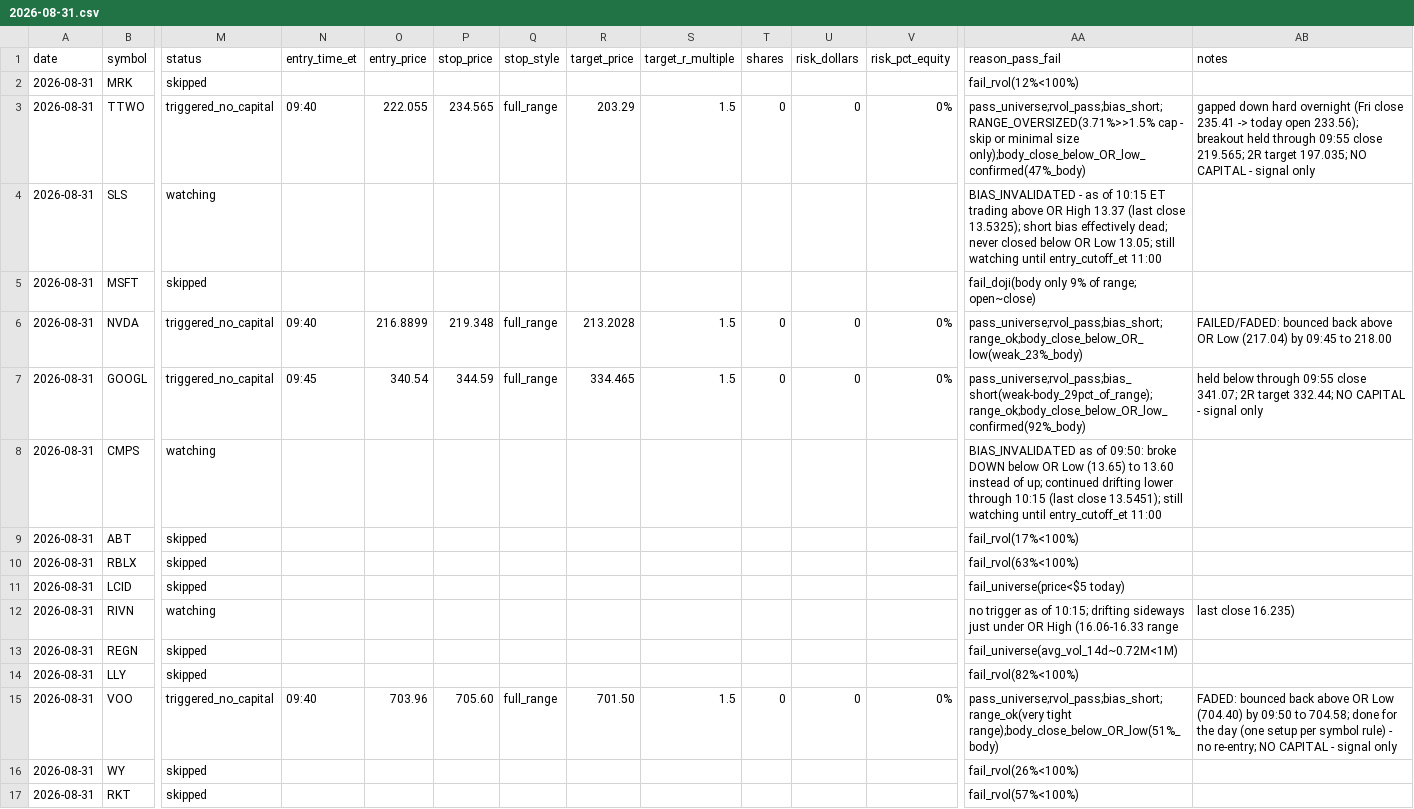
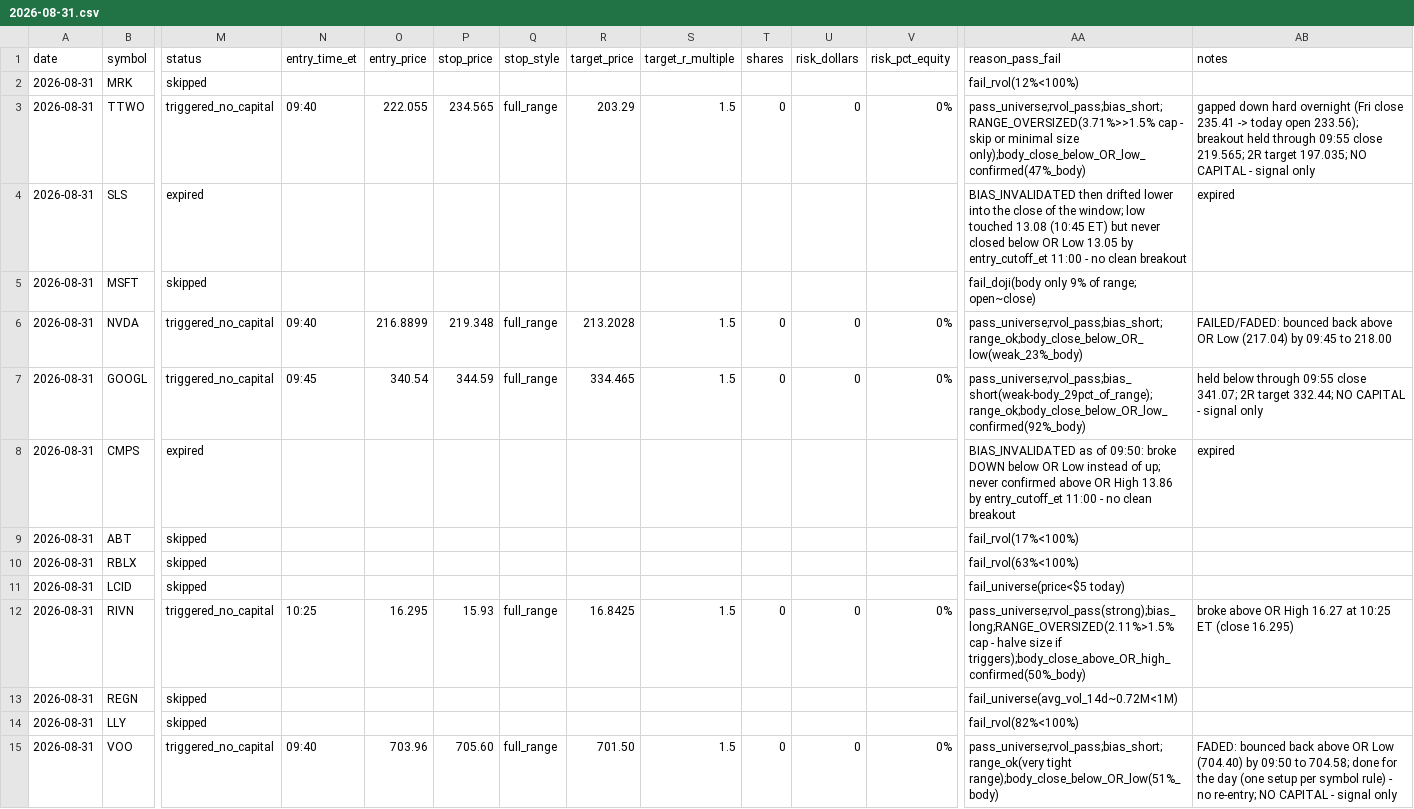
Before and after one commit to ssb0004-byte/trading, a CSV file: logs/trades/2026-08-31.csv, drawn as a sheet; only a part is shown, gaps mark what is left out; the shorter side is filled out with more unchanged rows; the diff covers the shown part only; the diff names each change by its address in the sheet, - before the commit and + after, or states it on an @@ line.

```diff
--- a/logs/trades/2026-08-31.csv
+++ b/logs/trades/2026-08-31.csv
-M4 (status): watching
+M4 (status): expired
-AA4 (reason_pass_fail): BIAS_INVALIDATED - as of 10:15 ET trading above OR High 13.37 (last close 13.5325); short bias effectively dead; never closed below OR Low 13.05; still watching until entry_cutoff_et 11:00
+AA4 (reason_pass_fail): BIAS_INVALIDATED then drifted lower into the close of the window; low touched 13.08 (10:45 ET) but never closed below OR Low 13.05 by entry_cutoff_et 11:00 - no clean breakout
-AB4 (notes): (empty)
+AB4 (notes): expired
-M8 (status): watching
+M8 (status): expired
-AA8 (reason_pass_fail): …OR Low (13.65) to 13.60 instead of up; continued drifting lower through 10:15 (last close 13.5451); still watching until entry_cutoff_et 11:00
+AA8 (reason_pass_fail): …OR Low instead of up; never confirmed above OR High 13.86 by entry_cutoff_et 11:00 - no clean breakout
-AB8 (notes): (empty)
+AB8 (notes): expired
-M12 (status): watching
+M12 (status): triggered_no_capital
-N12 (entry_time_et): (empty)
+N12 (entry_time_et): 10:25
-O12 (entry_price): (empty)
+O12 (entry_price): 16.295
-P12 (stop_price): (empty)
+P12 (stop_price): 15.93
-Q12 (stop_style): (empty)
+Q12 (stop_style): full_range
-R12 (target_price): (empty)
+R12 (target_price): 16.8425
-S12 (target_r_multiple): (empty)
+S12 (target_r_multiple): 1.5
-T12 (shares): (empty)
+T12 (shares): 0
-U12 (risk_dollars): (empty)
+U12 (risk_dollars): 0
-V12 (risk_pct_equity): (empty)
+V12 (risk_pct_equity): 0%
-AA12 (reason_pass_fail): no trigger as of 10:15; drifting sideways just under OR High (16.06-16.33 range
+AA12 (reason_pass_fail): pass_universe;rvol_pass(strong);bias_long;RANGE_OVERSIZED(2.11%>1.5% cap - halve size if triggers);body_close_above_OR_high_confirmed(50%_body)
-AB12 (notes): last close 16.235)
+AB12 (notes): broke above OR High 16.27 at 10:25 ET (close 16.295)
```
Also changed, not shown: 35 edited cells elsewhere in this file.
